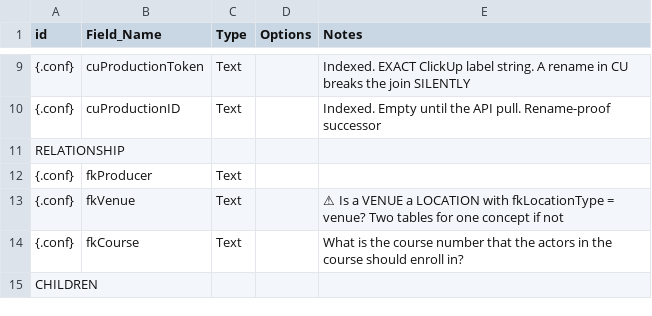
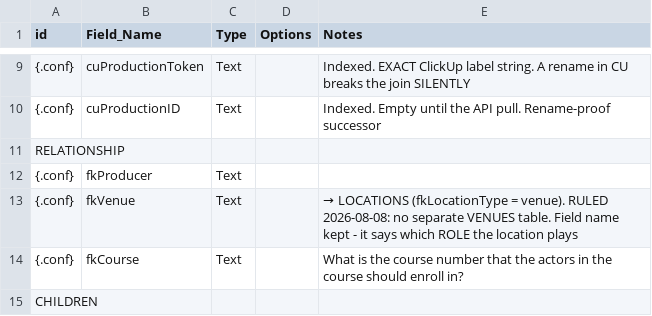
Before and after one commit to mawizorek/maw-prose, a TSV file: apps/production-mawster/02-tables/PRODUCTIONS.tsv, drawn as a sheet; only a part is shown, gaps mark what is left out; the diff names each change by its address in the sheet, - before the commit and + after, or states it on an @@ line.

```diff
--- a/apps/production-mawster/02-tables/PRODUCTIONS.tsv
+++ b/apps/production-mawster/02-tables/PRODUCTIONS.tsv
-E13 (Notes): ⚠ Is a VENUE a LOCATION with fkLocationType = venue? Two tables for one concept if not
+E13 (Notes): → LOCATIONS (fkLocationType = venue). RULED 2026-08-08: no separate VENUES table. Field name kept - it says which ROLE the location plays
```
Also changed, not shown: apps/production-mawster/02-tables/LOCATIONS.tsv, 1 other file.
